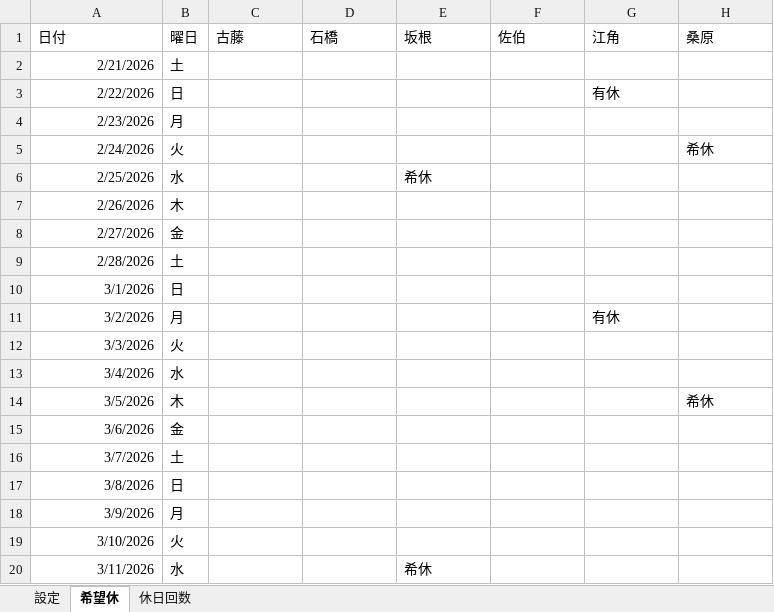
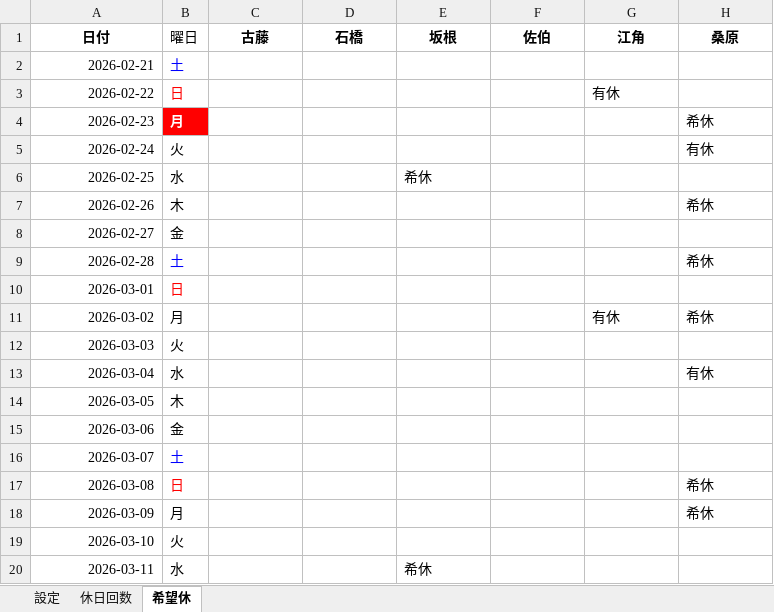
Before and after one commit to sim9511-droid/shift-optimizer, an Excel workbook: Shift_Input.xlsx, sheet 希望休, drawn as a sheet; only a part is shown; values as stored, in another font and other column widths than the file's, no borders; conditional formats not drawn; removed rows and columns are numbered as before the commit, all else as after; the diff covers the shown part only; the diff names each change by its address in the sheet, - before the commit and + after, or states it on an @@ line.

```diff
--- a/Shift_Input.xlsx (sheet 希望休)
+++ b/Shift_Input.xlsx (sheet 希望休)
@@ sheet tab order changed: 設定 | 休日回数 | 希望休 @@
@@ A1 bold: off → on, alignment: left → center @@
@@ C1:H1 bold: off → on, alignment: left → center @@
-A2 (日付): 2/21/2026
+A2 (日付): 2026-02-21
-B2 text colour: black
+B2 text colour: #0000FF
-A3 (日付): 2/22/2026
+A3 (日付): 2026-02-22
-B3 text colour: black
+B3 text colour: #FF0000
-row 4: 2/23/2026 | 月
+row 4: 2026-02-23 | 月 |  |  |  |  |  | 希休
-A5 (日付): 2/24/2026
+A5 (日付): 2026-02-24
-H5 (桑原): 希休
+H5 (桑原): 有休
-A6 (日付): 2/25/2026
+A6 (日付): 2026-02-25
-row 7: 2/26/2026 | 木
+row 7: 2026-02-26 | 木 |  |  |  |  |  | 希休
-A8 (日付): 2/27/2026
+A8 (日付): 2026-02-27
-row 9: 2/28/2026 | 土
+row 9: 2026-02-28 | 土 |  |  |  |  |  | 希休
-A10 (日付): 3/1/2026
+A10 (日付): 2026-03-01
-B10 text colour: black
+B10 text colour: #FF0000
-A11 (日付): 3/2/2026
+A11 (日付): 2026-03-02
-H11 (桑原): (empty)
+H11 (桑原): 希休
-A12 (日付): 3/3/2026
+A12 (日付): 2026-03-03
-row 13: 3/4/2026 | 水
-row 14: 3/5/2026 | 木 |  |  |  |  |  | 希休
+row 13: 2026-03-04 | 水 |  |  |  |  |  | 有休
+row 14: 2026-03-05 | 木
-A15 (日付): 3/6/2026
+A15 (日付): 2026-03-06
-A16 (日付): 3/7/2026
+A16 (日付): 2026-03-07
-B16 text colour: black
+B16 text colour: #0000FF
-row 17: 3/8/2026 | 日
-row 18: 3/9/2026 | 月
+row 17: 2026-03-08 | 日 |  |  |  |  |  | 希休
+row 18: 2026-03-09 | 月 |  |  |  |  |  | 希休
-A19 (日付): 3/10/2026
+A19 (日付): 2026-03-10
-A20 (日付): 3/11/2026
+A20 (日付): 2026-03-11
```
Also changed, not shown: 5 added rows, 5 removed rows, 7 edited cells and cell formats elsewhere in this sheet, sheet 設定, sheet 休日回数, formulas that keep their value, 1 other file.
